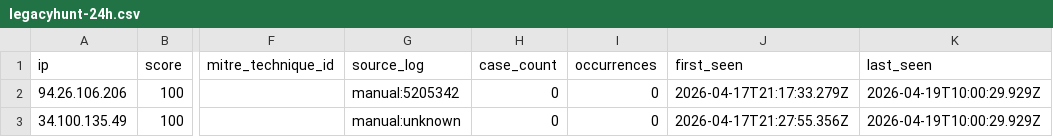
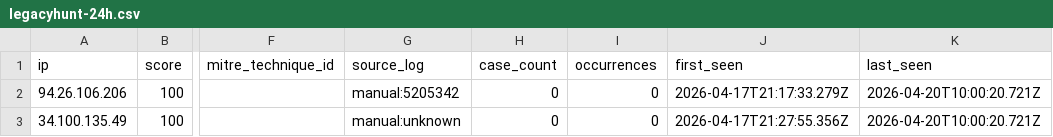
Before and after one commit to raczajko/InfraGOVPY, a CSV file: feeds/legacyhunt-24h.csv, drawn as a sheet; only a part is shown, gaps mark what is left out; the diff names each change by its address in the sheet, - before the commit and + after, or states it on an @@ line.

Commit message:
chore(infragovpy): daily push · 2 IPs · 2026-04-20T10:00:21.445Z

```diff
--- a/feeds/legacyhunt-24h.csv
+++ b/feeds/legacyhunt-24h.csv
-K2:K3 (last_seen): 2026-04-19T10:00:29.929Z
+K2:K3 (last_seen): 2026-04-20T10:00:20.721Z
```
